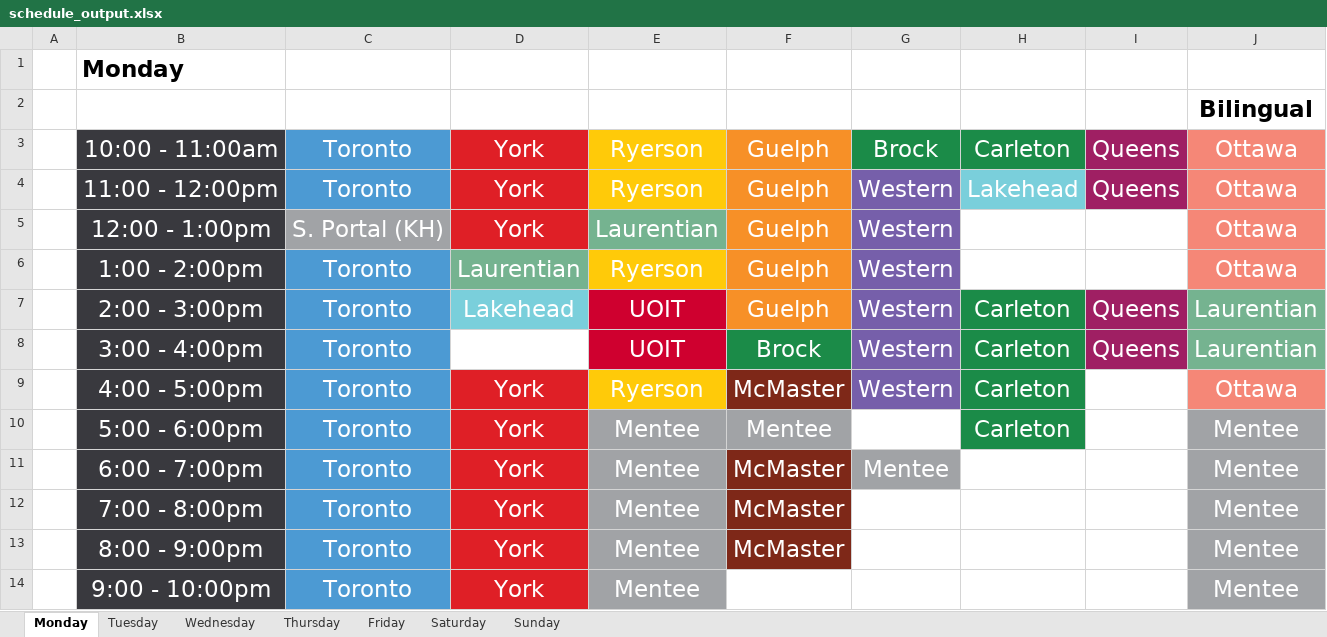
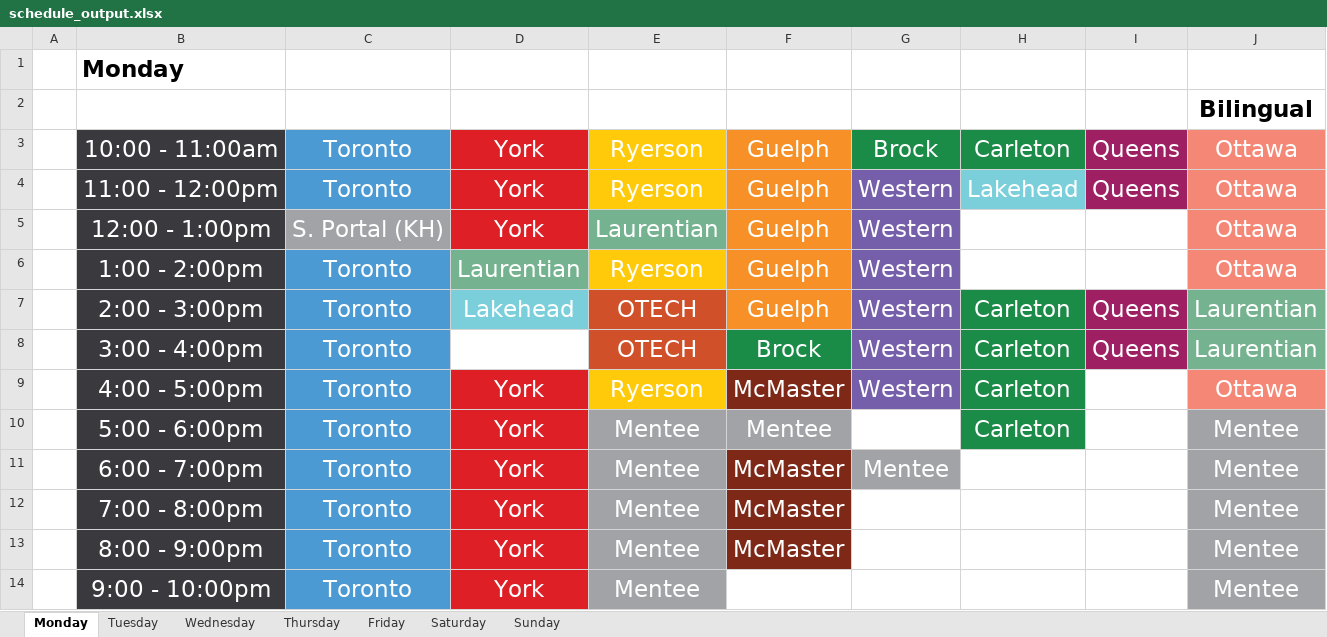
Before and after one commit to guinslym/sp_transform_schedule, an Excel workbook: schedule_output.xlsx, sheet Monday, drawn as a sheet; values as stored, in another font and other column widths than the file's, no borders; the diff names each change by its address in the sheet, - before the commit and + after, or states it on an @@ line.

```diff
--- a/schedule_output.xlsx (sheet Monday)
+++ b/schedule_output.xlsx (sheet Monday)
-E7:E8: UOIT
+E7:E8: OTECH
-E7:E8 fill: #CF002F
+E7:E8 fill: #CF5029
```
Also changed, not shown: sheet Friday, sheet Tuesday, sheet Wednesday, 1 other file.
